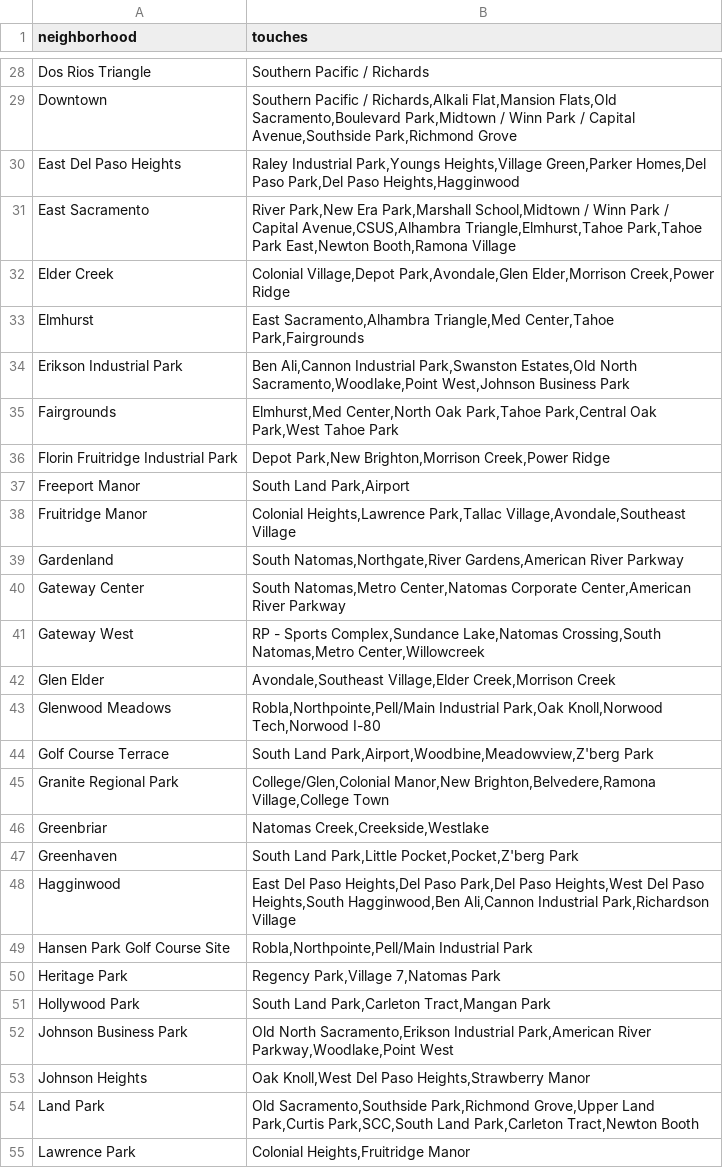
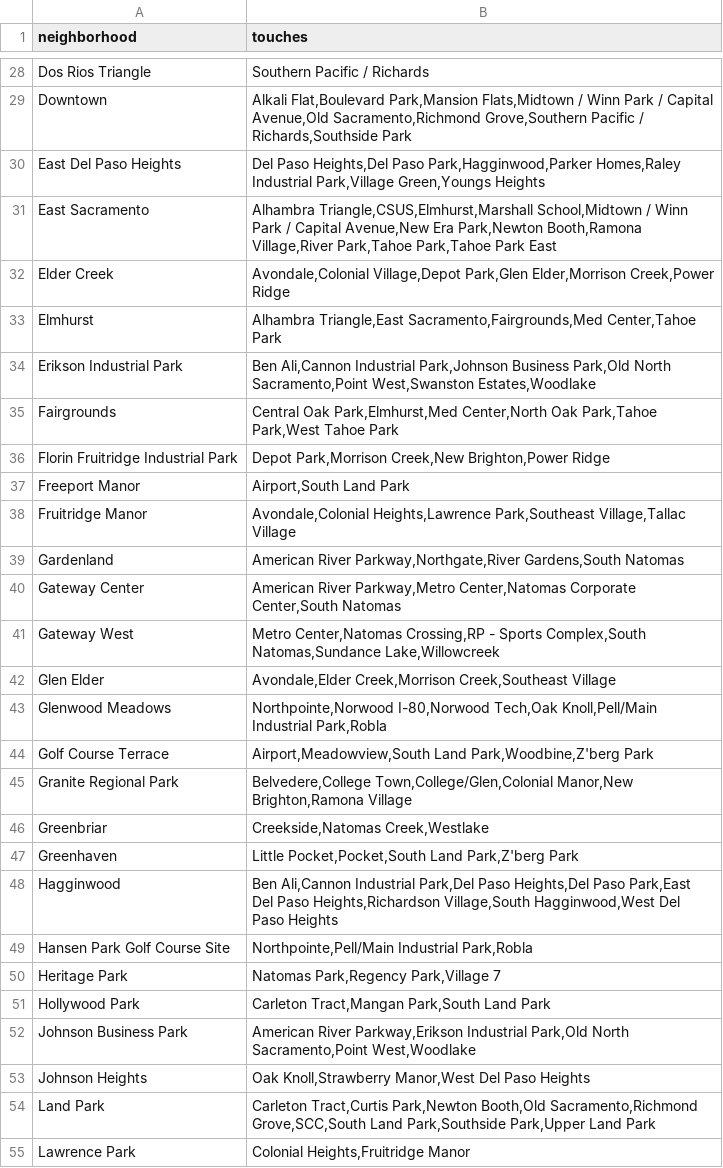
Before and after one commit to ptfreeman07/pf-sfstandard-expansion, a CSV file: utils/sac-neighborhood-to-neighborhood-touching-db.csv, drawn as a sheet; only a part is shown, gaps mark what is left out; the diff covers the shown part only; the diff names each change by its address in the sheet, - before the commit and + after, or states it on an @@ line.

```diff
--- a/utils/sac-neighborhood-to-neighborhood-touching-db.csv
+++ b/utils/sac-neighborhood-to-neighborhood-touching-db.csv
-B29 (touches): Southern Pacific / Richards,Alkali Flat,Mansion Flats,Old Sacramento,Boulevard Park,Midtown / Winn Park / Capital Avenue,Southside Park,Richmond Grove
+B29 (touches): Alkali Flat,Boulevard Park,Mansion Flats,Midtown / Winn Park / Capital Avenue,Old Sacramento,Richmond Grove,Southern Pacific / Richards,Southside Park
-B30 (touches): Raley Industrial Park,Youngs Heights,Village Green,Parker Homes,Del Paso Park,Del Paso Heights,Hagginwood
+B30 (touches): Del Paso Heights,Del Paso Park,Hagginwood,Parker Homes,Raley Industrial Park,Village Green,Youngs Heights
-B31 (touches): River Park,New Era Park,Marshall School,Midtown / Winn Park / Capital Avenue,CSUS,Alhambra Triangle,Elmhurst,Tahoe Park,Tahoe Park East,Newton Booth,Ramona Village
+B31 (touches): Alhambra Triangle,CSUS,Elmhurst,Marshall School,Midtown / Winn Park / Capital Avenue,New Era Park,Newton Booth,Ramona Village,River Park,Tahoe Park,Tahoe Park East
-B32 (touches): Colonial Village,Depot Park,Avondale,Glen Elder,Morrison Creek,Power…
+B32 (touches): Avondale,Colonial Village,Depot Park,Glen Elder,Morrison Creek,Power…
-B33 (touches): East Sacramento,Alhambra Triangle,Med Center,Tahoe Park,Fairgrounds
+B33 (touches): Alhambra Triangle,East Sacramento,Fairgrounds,Med Center,Tahoe Park
-B34 (touches): …Ali,Cannon Industrial Park,Swanston Estates,Old North Sacramento,Woodlake,Point West,Johnson Business Park
+B34 (touches): …Ali,Cannon Industrial Park,Johnson Business Park,Old North Sacramento,Point West,Swanston Estates,Woodlake
-B35 (touches): Elmhurst,Med Center,North Oak Park,Tahoe Park,Central Oak Park,West Tahoe…
+B35 (touches): Central Oak Park,Elmhurst,Med Center,North Oak Park,Tahoe Park,West Tahoe…
-B36 (touches): Depot Park,New Brighton,Morrison Creek,Power Ridge
+B36 (touches): Depot Park,Morrison Creek,New Brighton,Power Ridge
-B37 (touches): South Land Park,Airport
+B37 (touches): Airport,South Land Park
-B38 (touches): Colonial Heights,Lawrence Park,Tallac Village,Avondale,Southeast Village
+B38 (touches): Avondale,Colonial Heights,Lawrence Park,Southeast Village,Tallac Village
-B39 (touches): South Natomas,Northgate,River Gardens,American River Parkway
+B39 (touches): American River Parkway,Northgate,River Gardens,South Natomas
-B40 (touches): South Natomas,Metro Center,Natomas Corporate Center,American River Parkway
+B40 (touches): American River Parkway,Metro Center,Natomas Corporate Center,South Natomas
-B41 (touches): RP - Sports Complex,Sundance Lake,Natomas Crossing,South Natomas,Metro Center,Willowcreek
+B41 (touches): Metro Center,Natomas Crossing,RP - Sports Complex,South Natomas,Sundance Lake,Willowcreek
-B42 (touches): Avondale,Southeast Village,Elder Creek,Morrison Creek
+B42 (touches): Avondale,Elder Creek,Morrison Creek,Southeast Village
-B43 (touches): Robla,Northpointe,Pell/Main Industrial Park,Oak Knoll,Norwood Tech,Norwood I-80
+B43 (touches): Northpointe,Norwood I-80,Norwood Tech,Oak Knoll,Pell/Main Industrial Park,Robla
-B44 (touches): South Land Park,Airport,Woodbine,Meadowview,Z'berg Park
+B44 (touches): Airport,Meadowview,South Land Park,Woodbine,Z'berg Park
-B45 (touches): College/Glen,Colonial Manor,New Brighton,Belvedere,Ramona Village,College Town
+B45 (touches): Belvedere,College Town,College/Glen,Colonial Manor,New Brighton,Ramona Village
-B46 (touches): Natomas Creek,Creekside,Westlake
+B46 (touches): Creekside,Natomas Creek,Westlake
-B47 (touches): South Land Park,Little Pocket,Pocket,Z'berg Park
+B47 (touches): Little Pocket,Pocket,South Land Park,Z'berg Park
-B48 (touches): East Del Paso Heights,Del Paso Park,Del Paso Heights,West Del Paso Heights,South Hagginwood,Ben Ali,Cannon Industrial Park,Richardson Village
+B48 (touches): Ben Ali,Cannon Industrial Park,Del Paso Heights,Del Paso Park,East Del Paso Heights,Richardson Village,South Hagginwood,West Del Paso Heights
-B49 (touches): Robla,Northpointe,Pell/Main Industrial Park
+B49 (touches): Northpointe,Pell/Main Industrial Park,Robla
-B50 (touches): Regency Park,Village 7,Natomas Park
+B50 (touches): Natomas Park,Regency Park,Village 7
-B51 (touches): South Land Park,Carleton Tract,Mangan Park
+B51 (touches): Carleton Tract,Mangan Park,South Land Park
-B52 (touches): Old North Sacramento,Erikson Industrial Park,American River Parkway,Woodlake,Point West
+B52 (touches): American River Parkway,Erikson Industrial Park,Old North Sacramento,Point West,Woodlake
-B53 (touches): Oak Knoll,West Del Paso Heights,Strawberry Manor
+B53 (touches): Oak Knoll,Strawberry Manor,West Del Paso Heights
-B54 (touches): Old Sacramento,Southside Park,Richmond Grove,Upper Land Park,Curtis Park,SCC,South Land Park,Carleton Tract,Newton Booth
+B54 (touches): Carleton Tract,Curtis Park,Newton Booth,Old Sacramento,Richmond Grove,SCC,South Land Park,Southside Park,Upper Land Park
```
Also changed, not shown: 94 edited cells elsewhere in this file, 1 other file.
